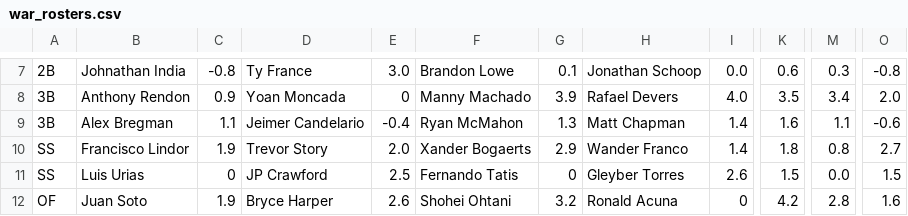
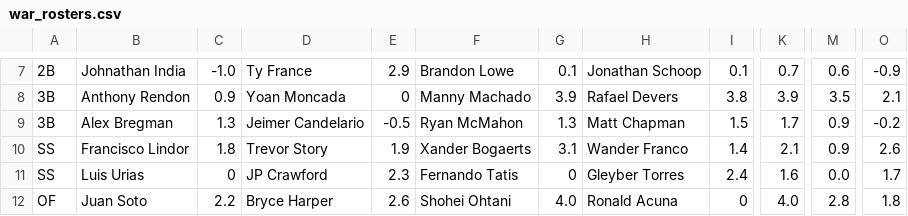
Before and after one commit to 4screenssports/4screenssports.github.io, a CSV file: war_rosters.csv, drawn as a sheet; only a part is shown, gaps mark what is left out; the diff covers the shown part only; the diff names each change by its address in the sheet, - before the commit and + after, or states it on an @@ line.

```diff
--- a/war_rosters.csv
+++ b/war_rosters.csv
-C7: -0.8
+C7: -1.0
-E7: 3.0
+E7: 2.9
-I7: 0.0
+I7: 0.1
-K7: 0.6
+K7: 0.7
-M7: 0.3
+M7: 0.6
-O7: -0.8
+O7: -0.9
-I8: 4.0
+I8: 3.8
-K8: 3.5
+K8: 3.9
-M8: 3.4
+M8: 3.5
-O8: 2.0
+O8: 2.1
-C9: 1.1
+C9: 1.3
-E9: -0.4
+E9: -0.5
-I9: 1.4
+I9: 1.5
-K9: 1.6
+K9: 1.7
-M9: 1.1
+M9: 0.9
-O9: -0.6
+O9: -0.2
-C10: 1.9
+C10: 1.8
-E10: 2.0
+E10: 1.9
-G10: 2.9
+G10: 3.1
-K10: 1.8
+K10: 2.1
-M10: 0.8
+M10: 0.9
-O10: 2.7
+O10: 2.6
-E11: 2.5
+E11: 2.3
-I11: 2.6
+I11: 2.4
-K11: 1.5
+K11: 1.6
-O11: 1.5
+O11: 1.7
-C12: 1.9
+C12: 2.2
-G12: 3.2
+G12: 4.0
-K12: 4.2
+K12: 4.0
-O12: 1.6
+O12: 1.8
```
Also changed, not shown: 123 edited cells elsewhere in this file.
